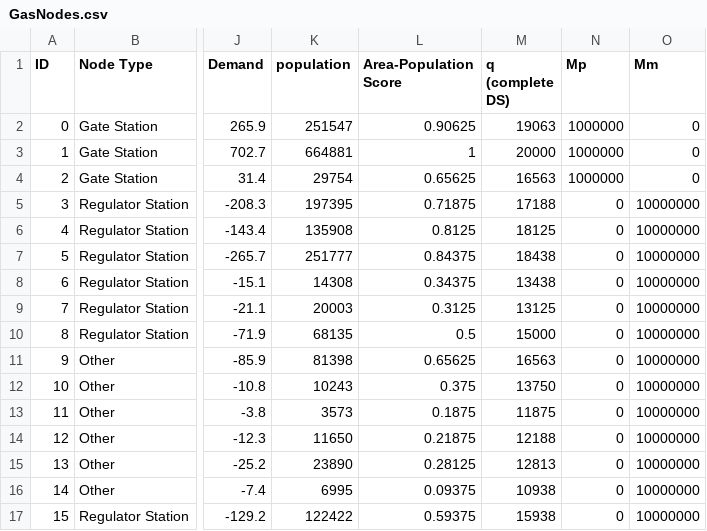
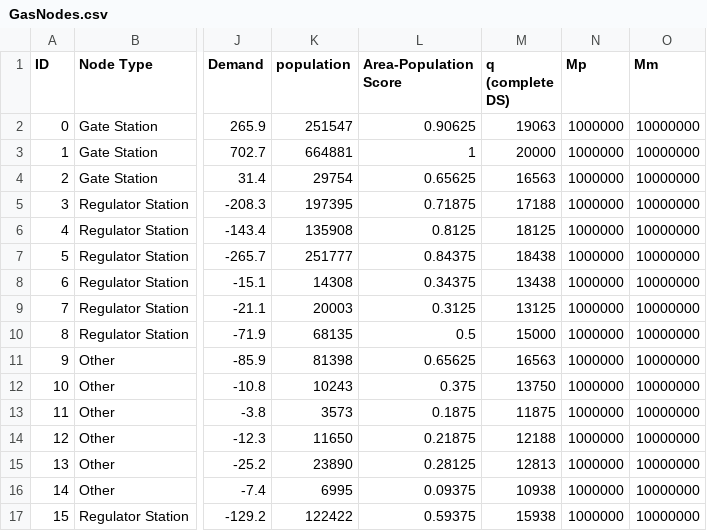
Before and after one commit to htalebiyan/Dec2py, a CSV file: data/Extended_Shelby_County/GasNodes.csv, drawn as a sheet; only a part is shown, gaps mark what is left out; the diff names each change by its address in the sheet, - before the commit and + after, or states it on an @@ line.

```diff
--- a/data/Extended_Shelby_County/GasNodes.csv
+++ b/data/Extended_Shelby_County/GasNodes.csv
-O2:O4 (Mm): 0
+O2:O4 (Mm): 10000000
-N5:N17 (Mp): 0
+N5:N17 (Mp): 1000000
```
Also changed, not shown: data/Extended_Shelby_County/Interdep.csv, data/Extended_Shelby_County/PowerArcs.csv, 7 other files.
